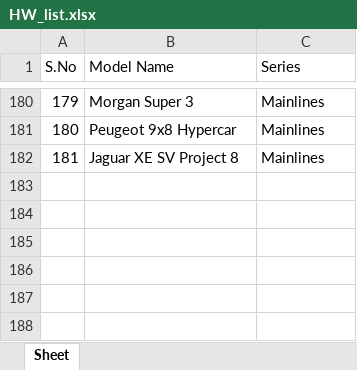
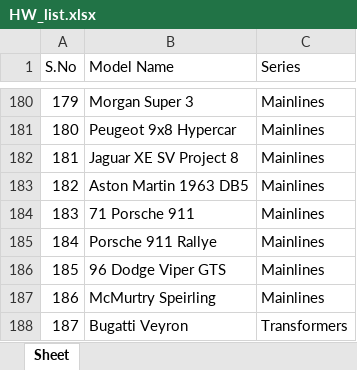
Before and after one commit to AnkurRam2002/DieCastTracker, an Excel workbook: data/HW_list.xlsx, sheet Sheet, drawn as a sheet; only a part is shown, gaps mark what is left out; values as stored, in another font and other column widths than the file's, no borders; the diff names each change by its address in the sheet, - before the commit and + after, or states it on an @@ line.

```diff
--- a/data/HW_list.xlsx (sheet Sheet)
+++ b/data/HW_list.xlsx (sheet Sheet)
+row 183: 182 | Aston Martin 1963 DB5 | Mainlines
+row 184: 183 | 71 Porsche 911 | Mainlines
+row 185: 184 | Porsche 911 Rallye | Mainlines
+row 186: 185 | 96 Dodge Viper GTS | Mainlines
+row 187: 186 | McMurtry Speirling | Mainlines
+row 188: 187 | Bugatti Veyron | Transformers
```
Also changed, not shown: 3 other files.
